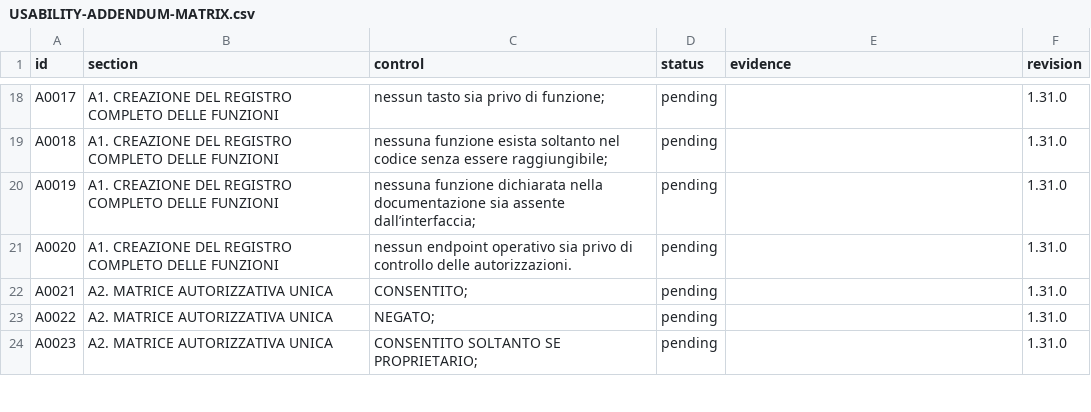
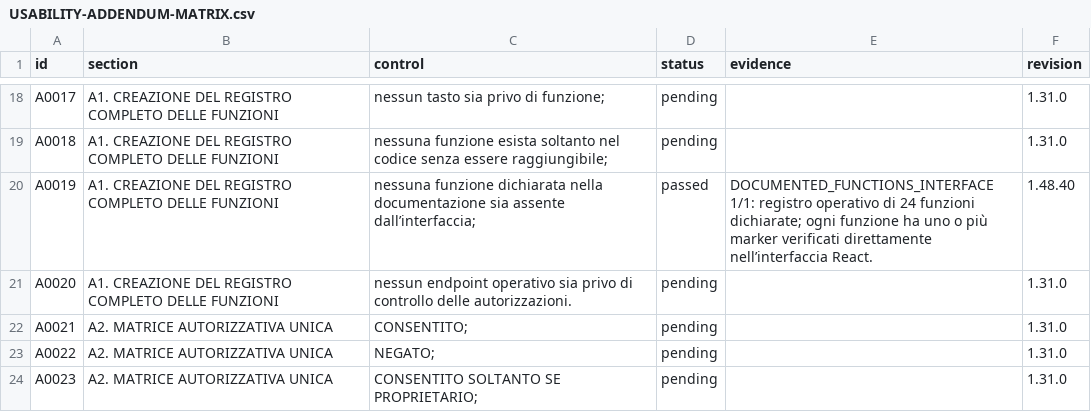
Before and after one commit to andreacivi80/viaggio-in-india, a CSV file: docs/USABILITY-ADDENDUM-MATRIX.csv, drawn as a sheet; only a part is shown, gaps mark what is left out.

```diff
--- a/docs/USABILITY-ADDENDUM-MATRIX.csv
+++ b/docs/USABILITY-ADDENDUM-MATRIX.csv
@@ -19,3 +19,3 @@
 "A0018","A1. CREAZIONE DEL REGISTRO COMPLETO DELLE FUNZIONI","nessuna funzione esista soltanto nel codice senza essere raggiungibile;","pending","","1.31.0"
-"A0019","A1. CREAZIONE DEL REGISTRO COMPLETO DELLE FUNZIONI","nessuna funzione dichiarata nella documentazione sia assente dall’interfaccia;","pending","","1.31.0"
+"A0019","A1. CREAZIONE DEL REGISTRO COMPLETO DELLE FUNZIONI","nessuna funzione dichiarata nella documentazione sia assente dall’interfaccia;","passed","DOCUMENTED_FUNCTIONS_INTERFACE 1/1: registro operativo di 24 funzioni dichiarate; ogni funzione ha uno o più marker verificati direttamente nell’interfaccia React.","1.48.40"
 "A0020","A1. CREAZIONE DEL REGISTRO COMPLETO DELLE FUNZIONI","nessun endpoint operativo sia privo di controllo delle autorizzazioni.","pending","","1.31.0"
```
Also changed, not shown: docs/CONTROL-COVERAGE.csv, 2 other files.
